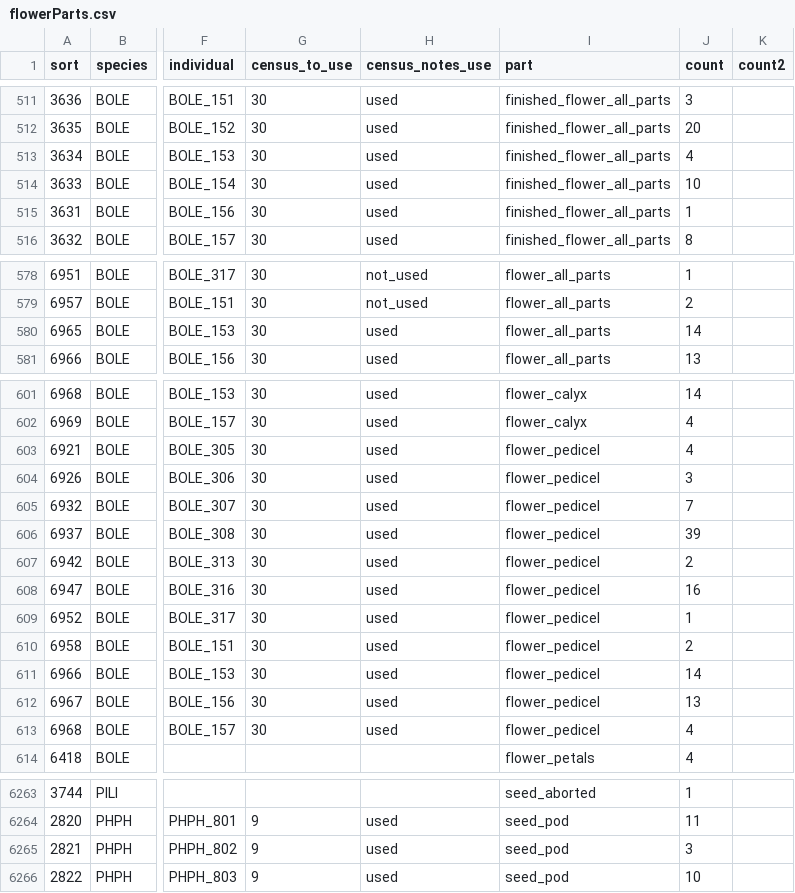
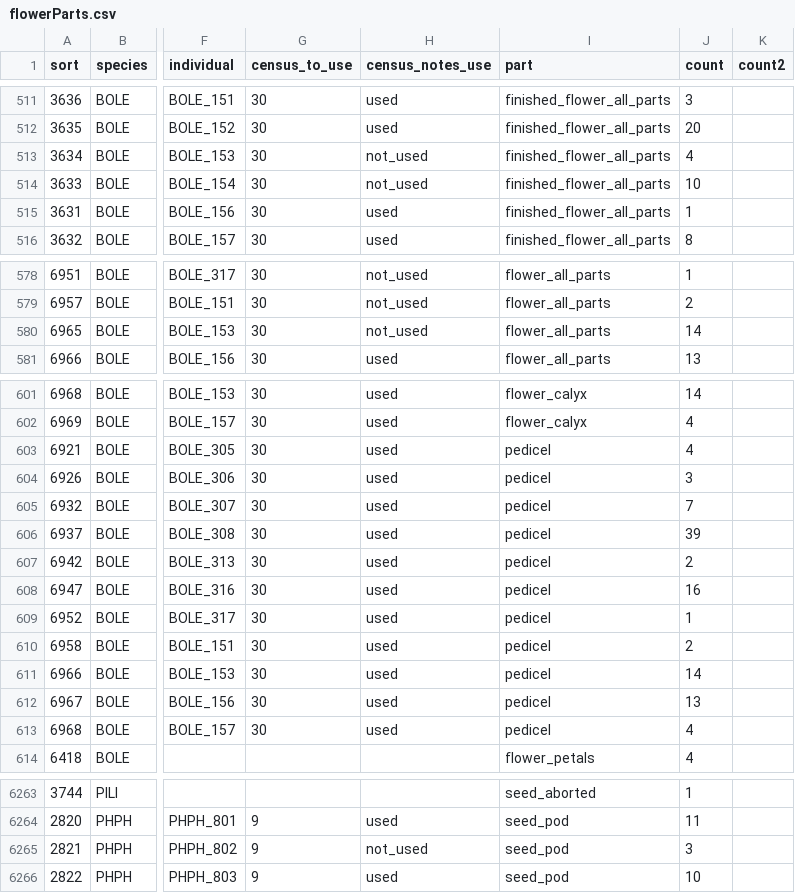
Before and after one commit to dfalster/Reproductive_Allocation_Kuringgai, a CSV file: data/flowerParts.csv, drawn as a sheet; only a part is shown, gaps mark what is left out; the diff covers the shown part only; the diff names each change by its address in the sheet, - before the commit and + after, or states it on an @@ line.

Commit message:
removing use of individual parts with odd weights

```diff
--- a/data/flowerParts.csv
+++ b/data/flowerParts.csv
-H513:H514 (census_notes_use): used
+H513:H514 (census_notes_use): not_used
-H580 (census_notes_use): used
+H580 (census_notes_use): not_used
-I603:I613 (part): flower_pedicel
+I603:I613 (part): pedicel
-H6265 (census_notes_use): used
+H6265 (census_notes_use): not_used
```
Also changed, not shown: 1 edited cell elsewhere in this file.
